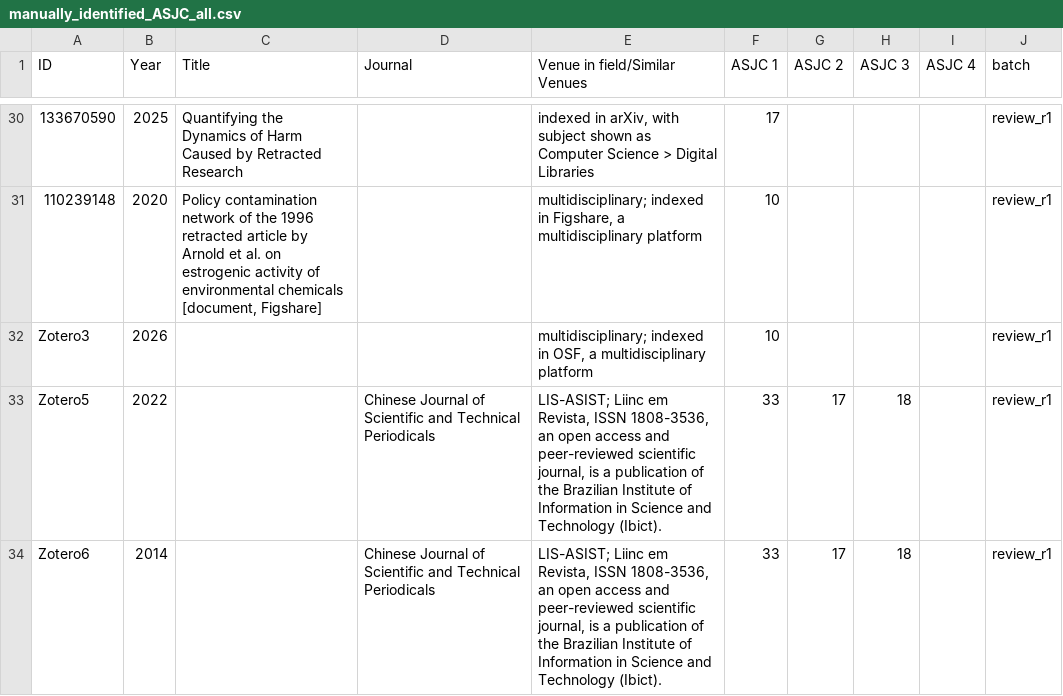
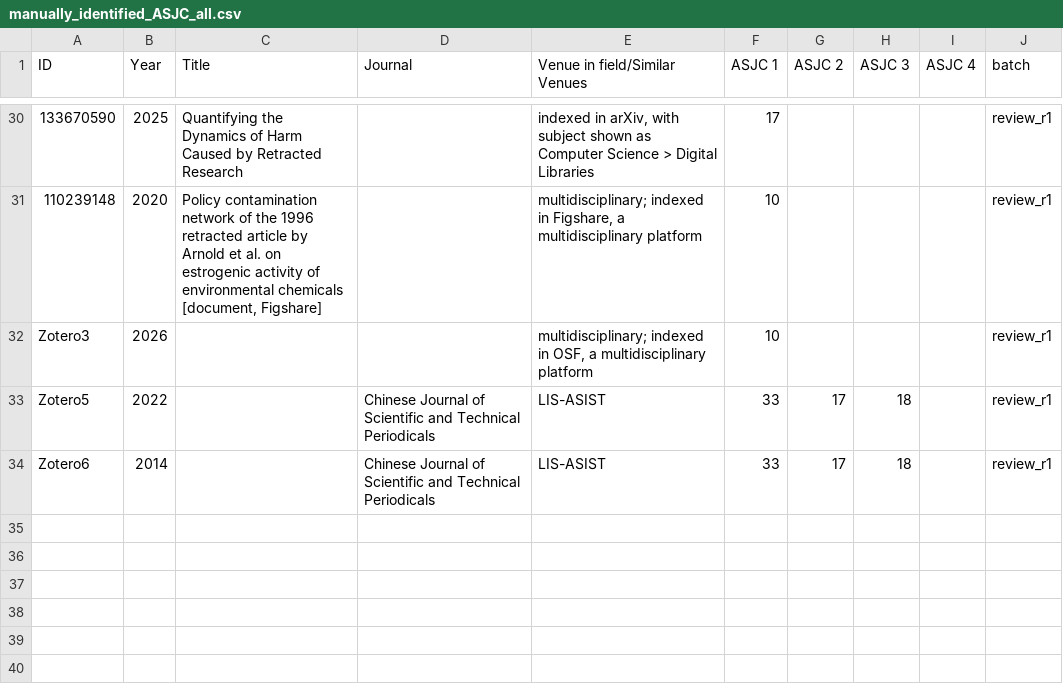
Before and after one commit to tzukun-hsiao/ARIST-post-retraction-citation, a CSV file: data/manually_identified_ASJC_all.csv, drawn as a sheet; only a part is shown, gaps mark what is left out; the diff names each change by its address in the sheet, - before the commit and + after, or states it on an @@ line.

Commit message:
update data file

```diff
--- a/data/manually_identified_ASJC_all.csv
+++ b/data/manually_identified_ASJC_all.csv
-E33:E34 (Venue in field/Similar Venues): LIS-ASIST; Liinc em Revista, ISSN 1808-3536, an open access and peer-reviewed scientific journal, is a publication of the Brazilian Institute of Information in Science and Technology (Ibict).
+E33:E34 (Venue in field/Similar Venues): LIS-ASIST
```
